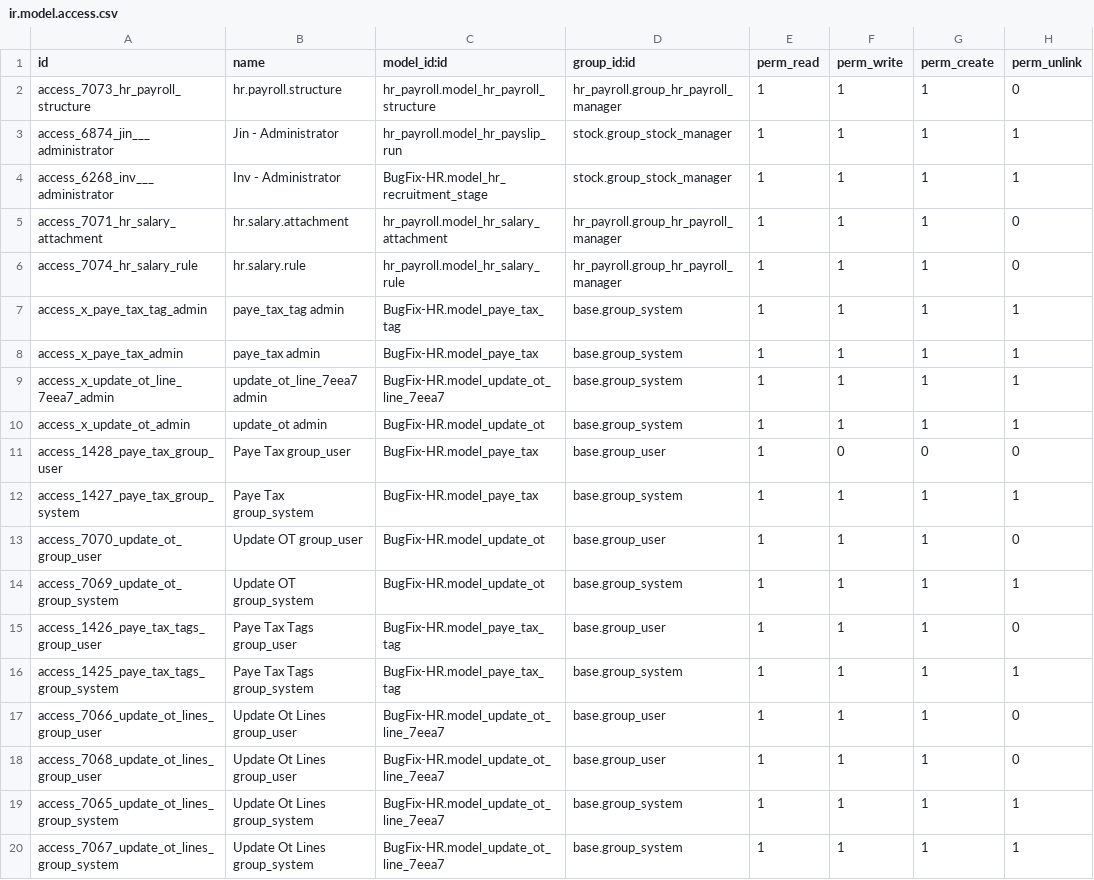
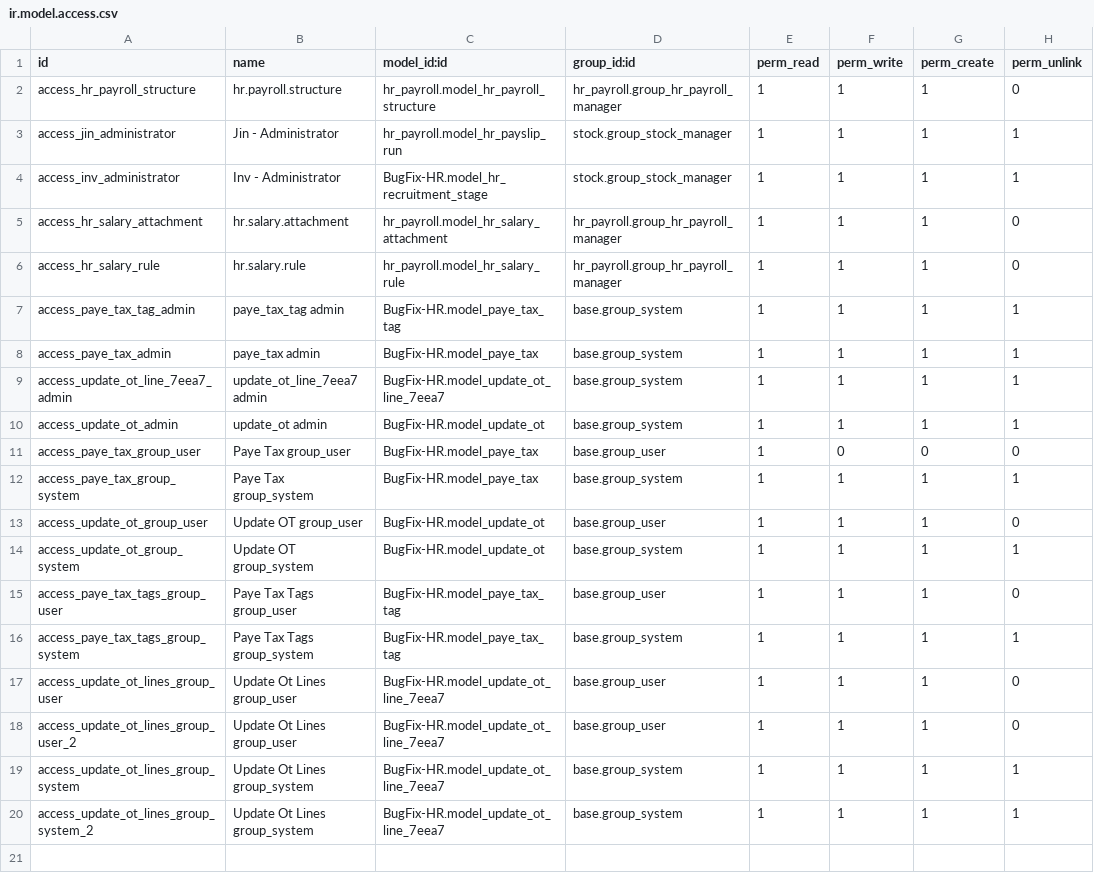
Before and after one commit to sanjayaWjinasena/BugFix-HR, a CSV file: security/ir.model.access.csv, drawn as a sheet.

```diff
--- a/security/ir.model.access.csv
+++ b/security/ir.model.access.csv
@@ -1,20 +1,20 @@
 id,name,model_id:id,group_id:id,perm_read,perm_write,perm_create,perm_unlink
-access_7073_hr_payroll_structure,hr.payroll.structure,hr_payroll.model_hr_payroll_structure,hr_payroll.group_hr_payroll_manager,1,1,1,0
-access_6874_jin___administrator,Jin - Administrator,hr_payroll.model_hr_payslip_run,stock.group_stock_manager,1,1,1,1
-access_6268_inv___administrator,Inv - Administrator,BugFix-HR.model_hr_recruitment_stage,stock.group_stock_manager,1,1,1,1
-access_7071_hr_salary_attachment,hr.salary.attachment,hr_payroll.model_hr_salary_attachment,hr_payroll.group_hr_payroll_manager,1,1,1,0
-access_7074_hr_salary_rule,hr.salary.rule,hr_payroll.model_hr_salary_rule,hr_payroll.group_hr_payroll_manager,1,1,1,0
-access_x_paye_tax_tag_admin,paye_tax_tag admin,BugFix-HR.model_paye_tax_tag,base.group_system,1,1,1,1
-access_x_paye_tax_admin,paye_tax admin,BugFix-HR.model_paye_tax,base.group_system,1,1,1,1
-access_x_update_ot_line_7eea7_admin,update_ot_line_7eea7 admin,BugFix-HR.model_update_ot_line_7eea7,base.group_system,1,1,1,1
-access_x_update_ot_admin,update_ot admin,BugFix-HR.model_update_ot,base.group_system,1,1,1,1
-access_1428_paye_tax_group_user,Paye Tax group_user,BugFix-HR.model_paye_tax,base.group_user,1,0,0,0
-access_1427_paye_tax_group_system,Paye Tax group_system,BugFix-HR.model_paye_tax,base.group_system,1,1,1,1
-access_7070_update_ot_group_user,Update OT group_user,BugFix-HR.model_update_ot,base.group_user,1,1,1,0
-access_7069_update_ot_group_system,Update OT group_system,BugFix-HR.model_update_ot,base.group_system,1,1,1,1
-access_1426_paye_tax_tags_group_user,Paye Tax Tags group_user,BugFix-HR.model_paye_tax_tag,base.group_user,1,1,1,0
-access_1425_paye_tax_tags_group_system,Paye Tax Tags group_system,BugFix-HR.model_paye_tax_tag,base.group_system,1,1,1,1
-access_7066_update_ot_lines_group_user,Update Ot  Lines group_user,BugFix-HR.model_update_ot_line_7eea7,base.group_user,1,1,1,0
-access_7068_update_ot_lines_group_user,Update Ot  Lines group_user,BugFix-HR.model_update_ot_line_7eea7,base.group_user,1,1,1,0
-access_7065_update_ot_lines_group_system,Update Ot  Lines group_system,BugFix-HR.model_update_ot_line_7eea7,base.group_system,1,1,1,1
-access_7067_update_ot_lines_group_system,Update Ot  Lines group_system,BugFix-HR.model_update_ot_line_7eea7,base.group_system,1,1,1,1
+access_hr_payroll_structure,hr.payroll.structure,hr_payroll.model_hr_payroll_structure,hr_payroll.group_hr_payroll_manager,1,1,1,0
+access_jin_administrator,Jin - Administrator,hr_payroll.model_hr_payslip_run,stock.group_stock_manager,1,1,1,1
+access_inv_administrator,Inv - Administrator,BugFix-HR.model_hr_recruitment_stage,stock.group_stock_manager,1,1,1,1
+access_hr_salary_attachment,hr.salary.attachment,hr_payroll.model_hr_salary_attachment,hr_payroll.group_hr_payroll_manager,1,1,1,0
+access_hr_salary_rule,hr.salary.rule,hr_payroll.model_hr_salary_rule,hr_payroll.group_hr_payroll_manager,1,1,1,0
+access_paye_tax_tag_admin,paye_tax_tag admin,BugFix-HR.model_paye_tax_tag,base.group_system,1,1,1,1
+access_paye_tax_admin,paye_tax admin,BugFix-HR.model_paye_tax,base.group_system,1,1,1,1
+access_update_ot_line_7eea7_admin,update_ot_line_7eea7 admin,BugFix-HR.model_update_ot_line_7eea7,base.group_system,1,1,1,1
+access_update_ot_admin,update_ot admin,BugFix-HR.model_update_ot,base.group_system,1,1,1,1
+access_paye_tax_group_user,Paye Tax group_user,BugFix-HR.model_paye_tax,base.group_user,1,0,0,0
+access_paye_tax_group_system,Paye Tax group_system,BugFix-HR.model_paye_tax,base.group_system,1,1,1,1
+access_update_ot_group_user,Update OT group_user,BugFix-HR.model_update_ot,base.group_user,1,1,1,0
+access_update_ot_group_system,Update OT group_system,BugFix-HR.model_update_ot,base.group_system,1,1,1,1
+access_paye_tax_tags_group_user,Paye Tax Tags group_user,BugFix-HR.model_paye_tax_tag,base.group_user,1,1,1,0
+access_paye_tax_tags_group_system,Paye Tax Tags group_system,BugFix-HR.model_paye_tax_tag,base.group_system,1,1,1,1
+access_update_ot_lines_group_user,Update Ot  Lines group_user,BugFix-HR.model_update_ot_line_7eea7,base.group_user,1,1,1,0
+access_update_ot_lines_group_user_2,Update Ot  Lines group_user,BugFix-HR.model_update_ot_line_7eea7,base.group_user,1,1,1,0
+access_update_ot_lines_group_system,Update Ot  Lines group_system,BugFix-HR.model_update_ot_line_7eea7,base.group_system,1,1,1,1
+access_update_ot_lines_group_system_2,Update Ot  Lines group_system,BugFix-HR.model_update_ot_line_7eea7,base.group_system,1,1,1,1
```
Also changed, not shown: 26 other files.
